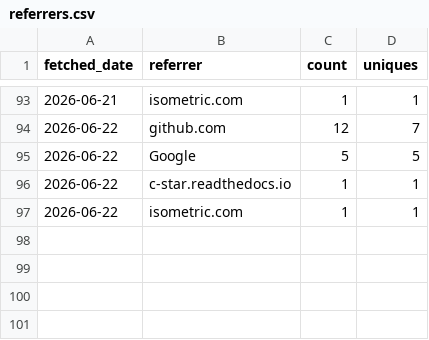
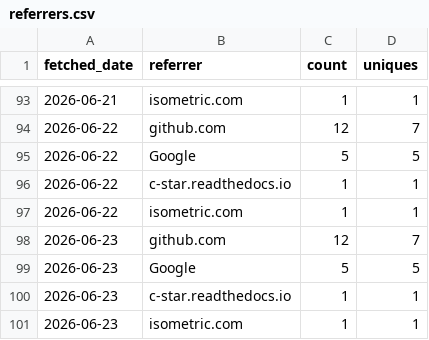
Before and after one commit to CWorthy-ocean/cworthy-gh-metrics, a CSV file: data/CWorthy-ocean/C-Star/referrers.csv, drawn as a sheet; only a part is shown, gaps mark what is left out; the diff names each change by its address in the sheet, - before the commit and + after, or states it on an @@ line.

```diff
--- a/data/CWorthy-ocean/C-Star/referrers.csv
+++ b/data/CWorthy-ocean/C-Star/referrers.csv
+row 98: 2026-06-23 | github.com | 12 | 7
+row 99: 2026-06-23 | Google | 5 | 5
+row 100: 2026-06-23 | c-star.readthedocs.io | 1 | 1
+row 101: 2026-06-23 | isometric.com | 1 | 1
```
Also changed, not shown: data/CWorthy-ocean/C-Star/paths.csv, data/CWorthy-ocean/cson-forge/paths.csv, 13 other files.
